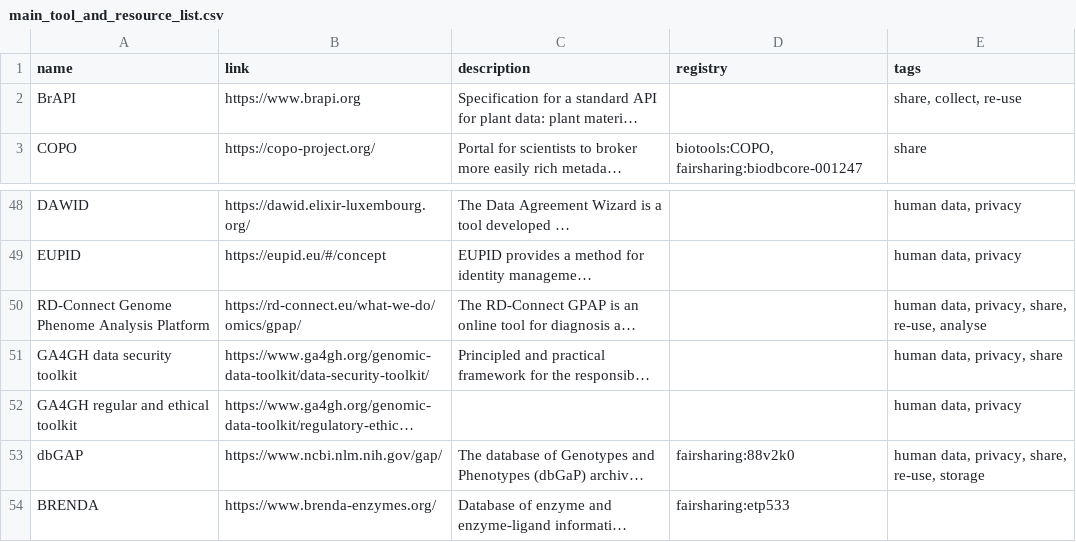
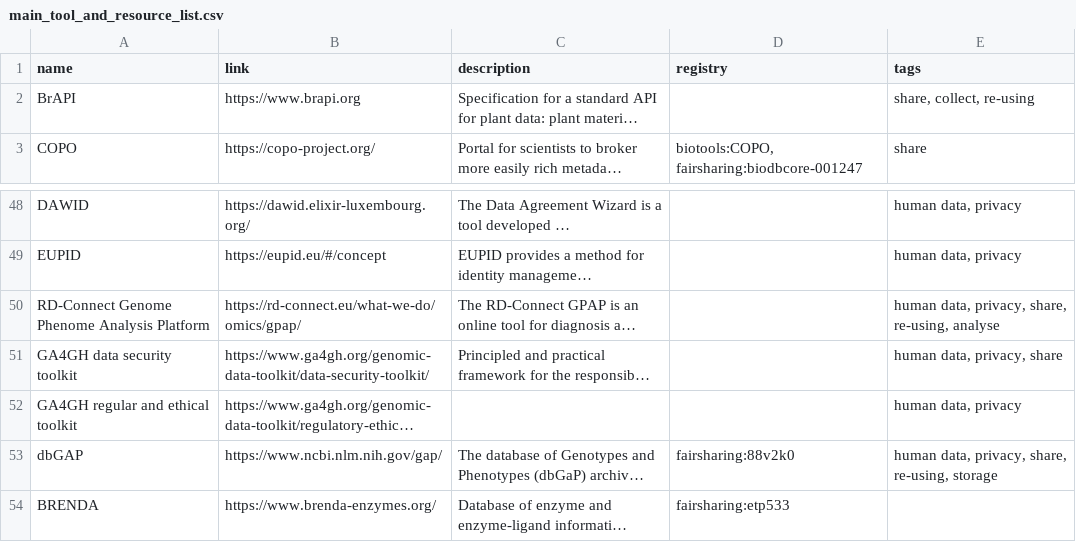
Before and after one commit to elixir-europe/rdmkit, a CSV file: _data/main_tool_and_resource_list.csv, drawn as a sheet; only a part is shown, gaps mark what is left out; long unchanged cells end in …; the diff covers the shown part only; the diff names each change by its address in the sheet, - before the commit and + after, or states it on an @@ line.

```diff
--- a/_data/main_tool_and_resource_list.csv
+++ b/_data/main_tool_and_resource_list.csv
-E2 (tags): share, collect, re-use
+E2 (tags): share, collect, re-using
-E50 (tags): human data, privacy, share, re-use, analyse
+E50 (tags): human data, privacy, share, re-using, analyse
-E53 (tags): human data, privacy, share, re-use, storage
+E53 (tags): human data, privacy, share, re-using, storage
```
Also changed, not shown: 20 edited cells elsewhere in this file.
